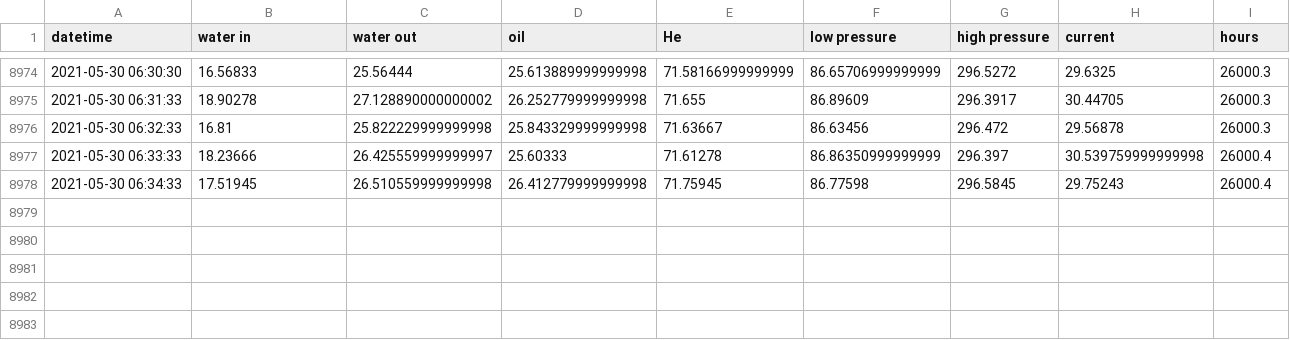
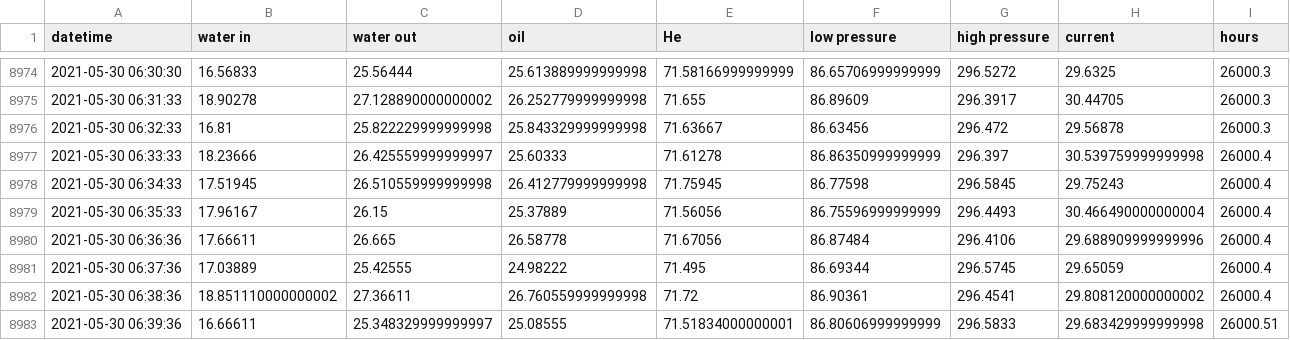
Before and after one commit to SciGEsN/SRC072, a CSV file: data/stat.csv, drawn as a sheet; only a part is shown, gaps mark what is left out.

```diff
--- a/data/stat.csv
+++ b/data/stat.csv
@@ -8978 +8978,6 @@ datetime,water in,water out,oil,He,low pressure,high pressure,current,hours
 2021-05-30 06:34:33,17.51945,26.510559999999998,26.412779999999998,71.75945,86.77598,296.5845,29.75243,26000.4
+2021-05-30 06:35:33,17.96167,26.15,25.37889,71.56056,86.75596999999999,296.4493,30.466490000000004,26000.4
+2021-05-30 06:36:36,17.66611,26.665,26.58778,71.67056,86.87484,296.4106,29.688909999999996,26000.4
+2021-05-30 06:37:36,17.03889,25.42555,24.98222,71.495,86.69344,296.5745,29.65059,26000.4
+2021-05-30 06:38:36,18.851110000000002,27.36611,26.760559999999998,71.72,86.90361,296.4541,29.808120000000002,26000.4
+2021-05-30 06:39:36,16.66611,25.348329999999997,25.08555,71.51834000000001,86.80606999999999,296.5833,29.683429999999998,26000.51
```
Also changed, not shown: data/P.csv, data/T1.csv, 8 other files.
